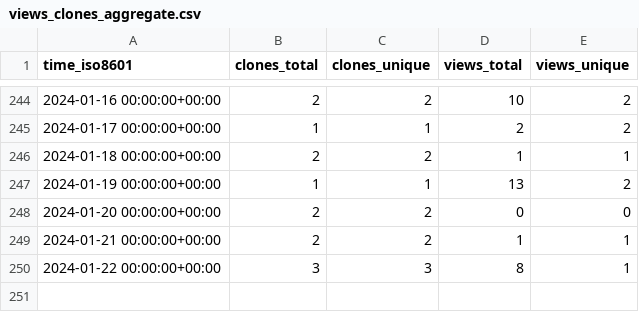
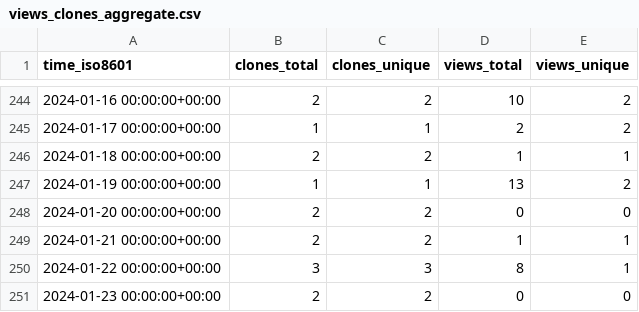
Before and after one commit to vandan-revanur/pychemprojections, a CSV file: vandan-revanur/pychemprojections/ghrs-data/views_clones_aggregate.csv, drawn as a sheet; only a part is shown, gaps mark what is left out; the diff names each change by its address in the sheet, - before the commit and + after, or states it on an @@ line.

```diff
--- a/vandan-revanur/pychemprojections/ghrs-data/views_clones_aggregate.csv
+++ b/vandan-revanur/pychemprojections/ghrs-data/views_clones_aggregate.csv
+row 251: 2024-01-23 00:00:00+00:00 | 2 | 2 | 0 | 0
```
Also changed, not shown: 1 other file.
